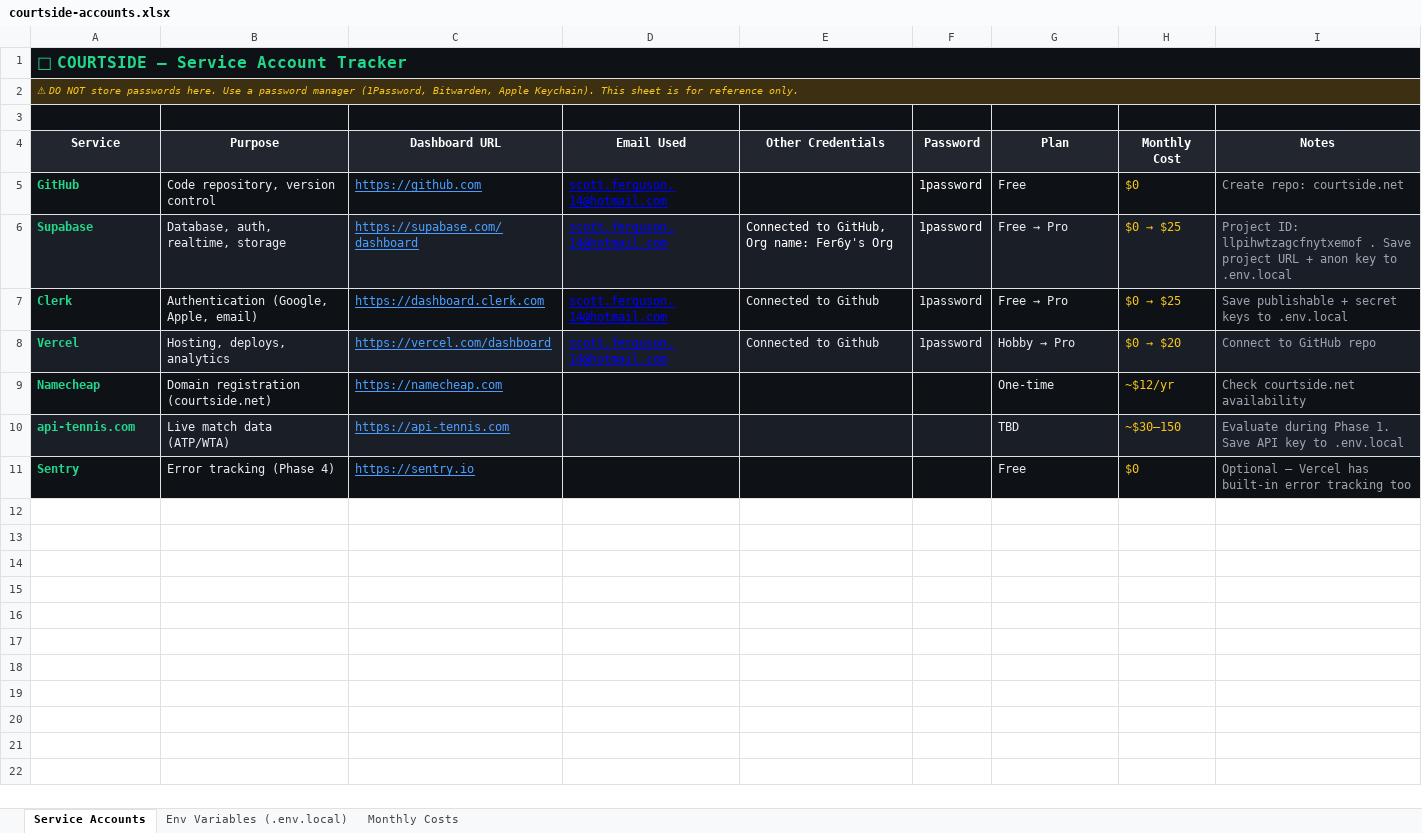
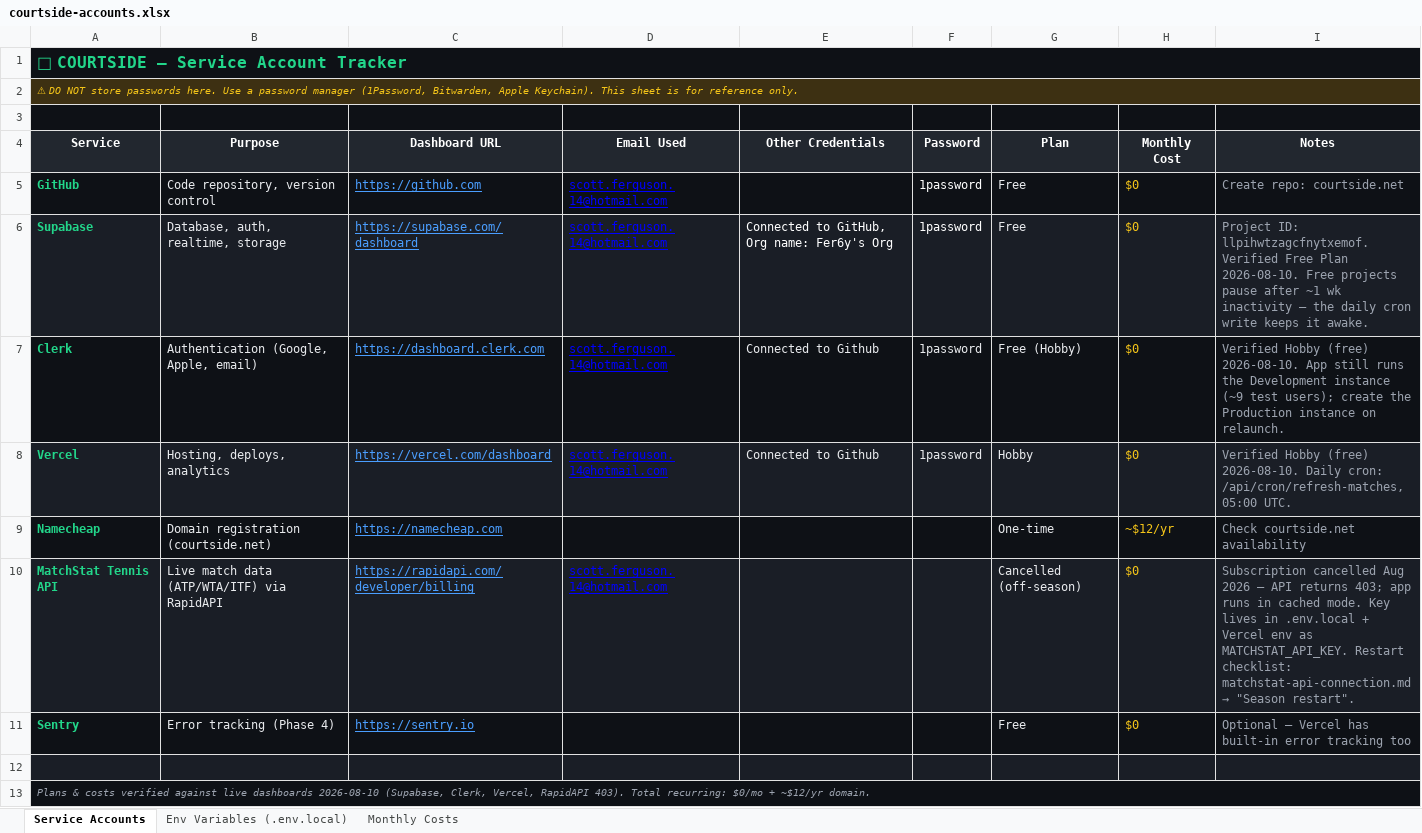
Before and after one commit to Fer6y/Courtside.Net, an Excel workbook: courtside-accounts.xlsx, sheet Service Accounts, drawn as a sheet; values as stored, in another font and other column widths than the file's, no borders; removed rows and columns are numbered as before the commit, all else as after; the diff names each change by its address in the sheet, - before the commit and + after, or states it on an @@ line.

```diff
--- a/courtside-accounts.xlsx (sheet Service Accounts)
+++ b/courtside-accounts.xlsx (sheet Service Accounts)
@@ G6 (Plan): Free → Pro → Free @@
@@ H6:H7 (Monthly Cost): $0 → $25 → $0 @@
-I6 (Notes): Project ID: llpihwtzagcfnytxemof . Save project URL + anon key to .env.local
+I6 (Notes): Project ID: llpihwtzagcfnytxemof. Verified Free Plan 2026-08-10. Free projects pause after ~1 wk inactivity — the daily cron write keeps it awake.
@@ G7 (Plan): Free → Pro → Free (Hobby) @@
-I7 (Notes): Save publishable + secret keys to .env.local
+I7 (Notes): Verified Hobby (free) 2026-08-10. App still runs the Development instance (~9 test users); create the Production instance on relaunch.
@@ G8 (Plan): Hobby → Pro → Hobby @@
@@ H8 (Monthly Cost): $0 → $20 → $0 @@
-I8 (Notes): Connect to GitHub repo
+I8 (Notes): Verified Hobby (free) 2026-08-10. Daily cron: /api/cron/refresh-matches, 05:00 UTC.
-row 10: api-tennis.com | Live match data (ATP/WTA) | https://api-tennis.com |  |  |  | TBD | ~$30–150 | Evaluate during Phase 1. Save API key to .env.local
+row 10: MatchStat Tennis API | Live match data (ATP/WTA/ITF) via RapidAPI | https://rapidapi.com/developer/billing | scott.ferguson.14@hotmail.com |  |  | Cancelled (off-season) | $0 | Subscription cancelled Aug 2026 — API returns 403; app runs in cached mode. Key lives in .env.local + Vercel env as MATCHSTAT_API_KEY. Restart checklist: matchstat-api-connection.md → "Season restart".
+row 12: (empty)
+row 13: Plans & costs verified against live dashboards 2026-08-10 (Supabase, Clerk, Vercel, RapidAPI 403). Total recurring: $0/mo + ~$12/yr domain.
```
Also changed, not shown: sheet Env Variables (.env.local), sheet Monthly Costs.
